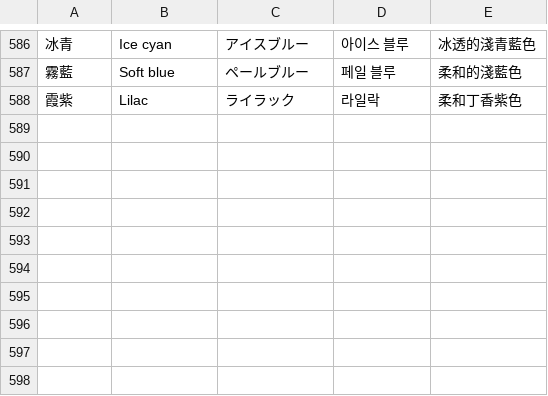
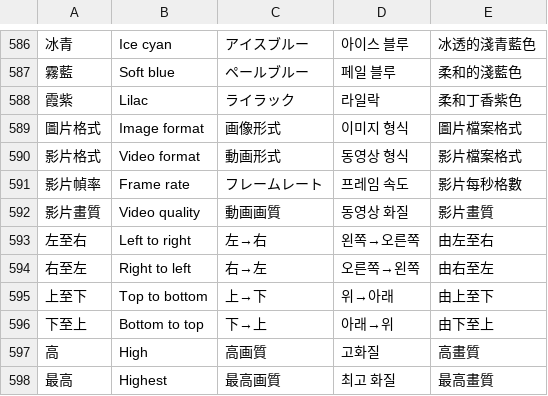
Before and after one commit to jijiwo537-crypto/abai-newphoto, a TSV file: locales/copy.tsv, drawn as a sheet; only a part is shown, gaps mark what is left out; the diff names each change by its address in the sheet, - before the commit and + after, or states it on an @@ line.

```diff
--- a/locales/copy.tsv
+++ b/locales/copy.tsv
+row 589: 圖片格式 | Image format | 画像形式 | 이미지 형식 | 圖片檔案格式
+row 590: 影片格式 | Video format | 動画形式 | 동영상 형식 | 影片檔案格式
+row 591: 影片幀率 | Frame rate | フレームレート | 프레임 속도 | 影片每秒格數
+row 592: 影片畫質 | Video quality | 動画画質 | 동영상 화질 | 影片畫質
+row 593: 左至右 | Left to right | 左→右 | 왼쪽→오른쪽 | 由左至右
+row 594: 右至左 | Right to left | 右→左 | 오른쪽→왼쪽 | 由右至左
+row 595: 上至下 | Top to bottom | 上→下 | 위→아래 | 由上至下
+row 596: 下至上 | Bottom to top | 下→上 | 아래→위 | 由下至上
+row 597: 高 | High | 高画質 | 고화질 | 高畫質
+row 598: 最高 | Highest | 最高画質 | 최고 화질 | 最高畫質
```
Also changed, not shown: 21 other files.
